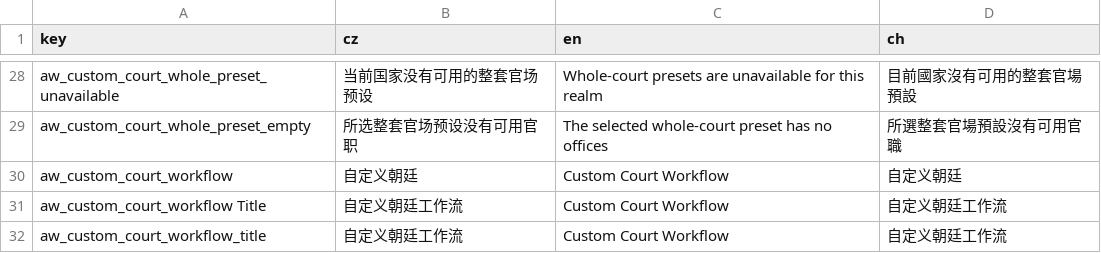
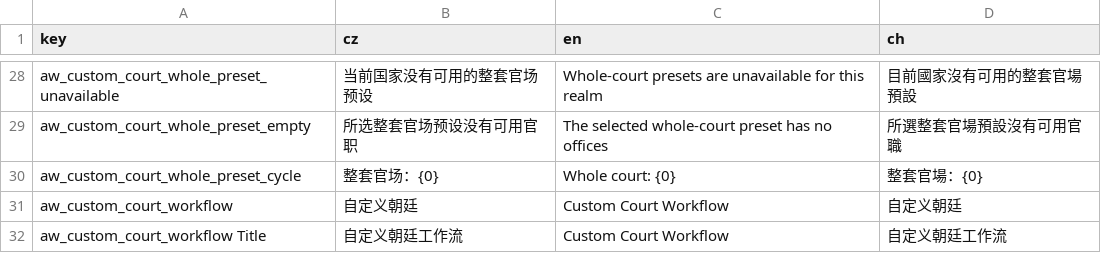
Before and after one commit to monpai-lover/AncientWarfare3.0, a CSV file: Locales/aw3_court.csv, drawn as a sheet; only a part is shown, gaps mark what is left out; the shorter side is filled out with more unchanged rows.

Commit message:
fix: align custom court workflow layout

```diff
--- a/Locales/aw3_court.csv
+++ b/Locales/aw3_court.csv
@@ -29,2 +29,3 @@ aw_custom_court_whole_preset_unavailable,当前国家没有可用的整套官场
 aw_custom_court_whole_preset_empty,所选整套官场预设没有可用官职,The selected whole-court preset has no offices,所選整套官場預設沒有可用官職
+aw_custom_court_whole_preset_cycle,整套官场：{0},Whole court: {0},整套官場：{0}
 aw_custom_court_workflow,自定义朝廷,Custom Court Workflow,自定义朝廷
```
Also changed, not shown: 5 other files.
